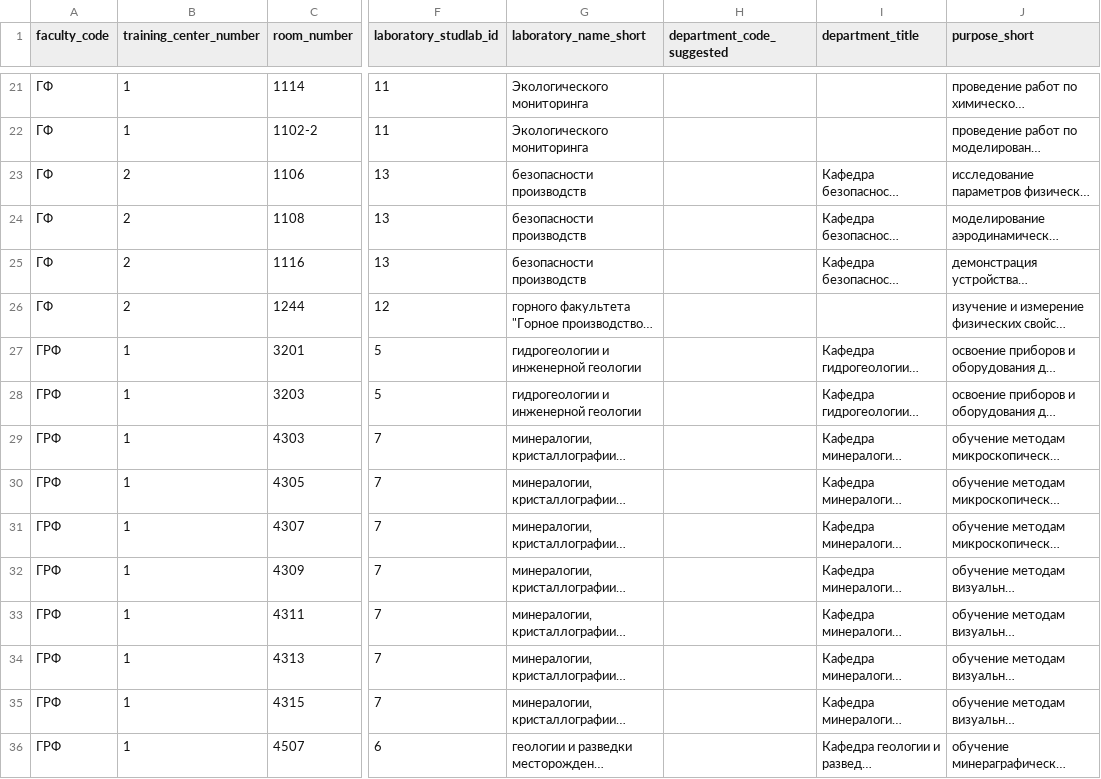
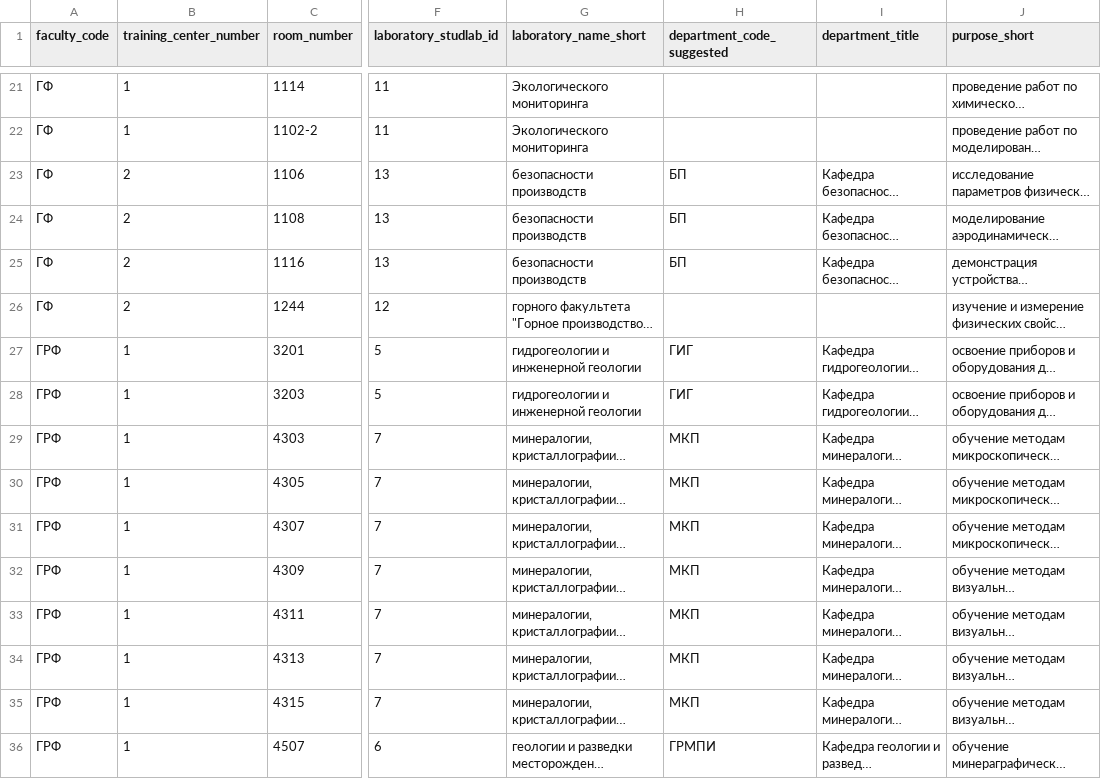
Before and after one commit to windbreakerx/labbooking, a CSV file: docs/csv_templates/studlab_draft/05_rooms.csv, drawn as a sheet; only a part is shown, gaps mark what is left out; long unchanged cells end in …; the diff covers the shown part only; the diff names each change by its address in the sheet, - before the commit and + after, or states it on an @@ line.

```diff
--- a/docs/csv_templates/studlab_draft/05_rooms.csv
+++ b/docs/csv_templates/studlab_draft/05_rooms.csv
-H23:H25 (department_code_suggested): (empty)
+H23:H25 (department_code_suggested): БП
-H27:H28 (department_code_suggested): (empty)
+H27:H28 (department_code_suggested): ГИГ
-H29:H35 (department_code_suggested): (empty)
+H29:H35 (department_code_suggested): МКП
-H36 (department_code_suggested): (empty)
+H36 (department_code_suggested): ГРМПИ
```
Also changed, not shown: 67 edited cells elsewhere in this file, docs/csv_templates/studlab_draft/03_departments.csv, docs/csv_templates/studlab_draft/04_laboratories.csv, 3 other files.
